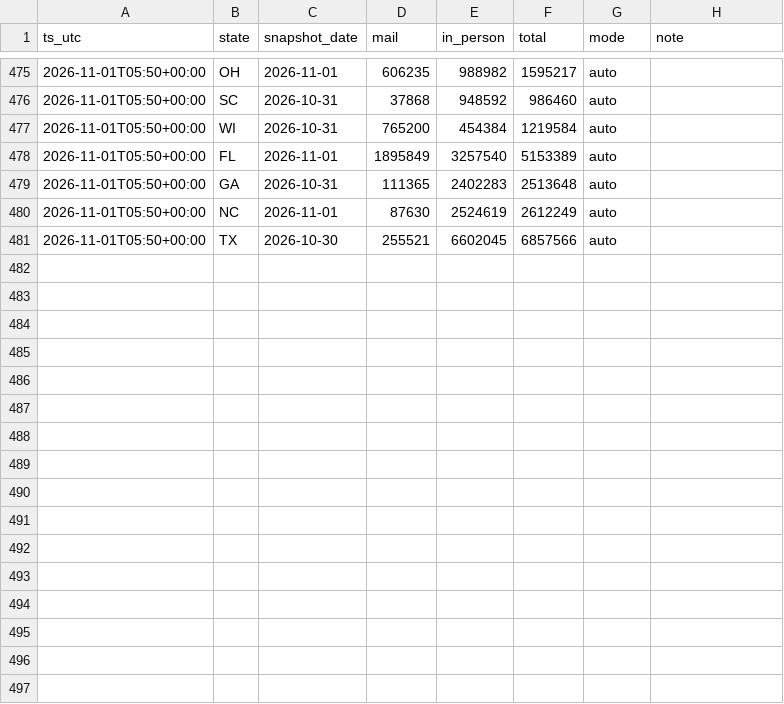
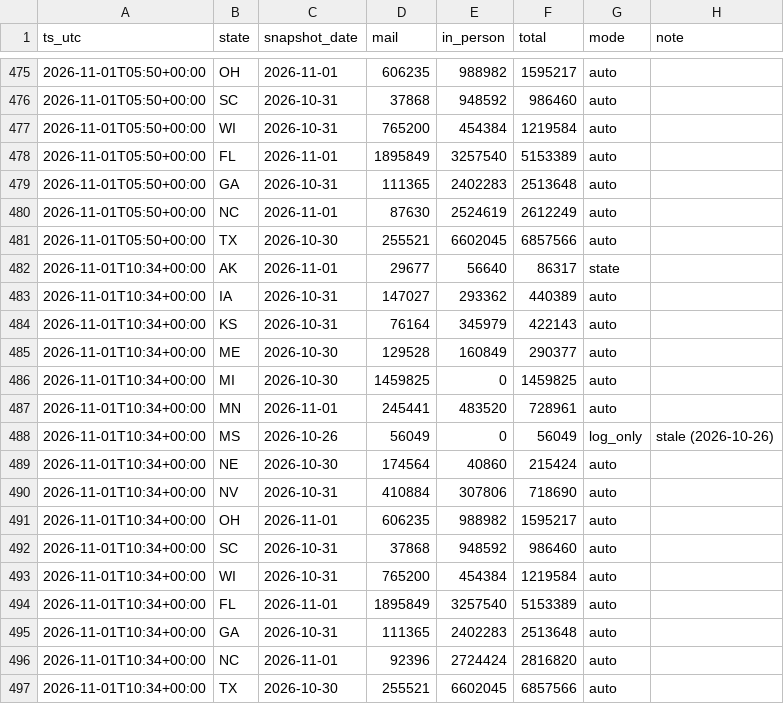
Before and after one commit to danbaer0413-cpu/election-needle, a CSV file: data/civic_early_log.csv, drawn as a sheet; only a part is shown, gaps mark what is left out; the diff names each change by its address in the sheet, - before the commit and + after, or states it on an @@ line.

```diff
--- a/data/civic_early_log.csv
+++ b/data/civic_early_log.csv
+row 482: 2026-11-01T10:34+00:00 | AK | 2026-11-01 | 29677 | 56640 | 86317 | state
+row 483: 2026-11-01T10:34+00:00 | IA | 2026-10-31 | 147027 | 293362 | 440389 | auto
+row 484: 2026-11-01T10:34+00:00 | KS | 2026-10-31 | 76164 | 345979 | 422143 | auto
+row 485: 2026-11-01T10:34+00:00 | ME | 2026-10-30 | 129528 | 160849 | 290377 | auto
+row 486: 2026-11-01T10:34+00:00 | MI | 2026-10-30 | 1459825 | 0 | 1459825 | auto
+row 487: 2026-11-01T10:34+00:00 | MN | 2026-11-01 | 245441 | 483520 | 728961 | auto
+row 488: 2026-11-01T10:34+00:00 | MS | 2026-10-26 | 56049 | 0 | 56049 | log_only | stale (2026-10-26)
+row 489: 2026-11-01T10:34+00:00 | NE | 2026-10-30 | 174564 | 40860 | 215424 | auto
+row 490: 2026-11-01T10:34+00:00 | NV | 2026-10-31 | 410884 | 307806 | 718690 | auto
+row 491: 2026-11-01T10:34+00:00 | OH | 2026-11-01 | 606235 | 988982 | 1595217 | auto
+row 492: 2026-11-01T10:34+00:00 | SC | 2026-10-31 | 37868 | 948592 | 986460 | auto
+row 493: 2026-11-01T10:34+00:00 | WI | 2026-10-31 | 765200 | 454384 | 1219584 | auto
+row 494: 2026-11-01T10:34+00:00 | FL | 2026-11-01 | 1895849 | 3257540 | 5153389 | auto
+row 495: 2026-11-01T10:34+00:00 | GA | 2026-10-31 | 111365 | 2402283 | 2513648 | auto
+row 496: 2026-11-01T10:34+00:00 | NC | 2026-11-01 | 92396 | 2724424 | 2816820 | auto
+row 497: 2026-11-01T10:34+00:00 | TX | 2026-10-30 | 255521 | 6602045 | 6857566 | auto
```
Also changed, not shown: data/NC/u-s-senate/early.csv, data/needle_log.csv, 4 other files.
